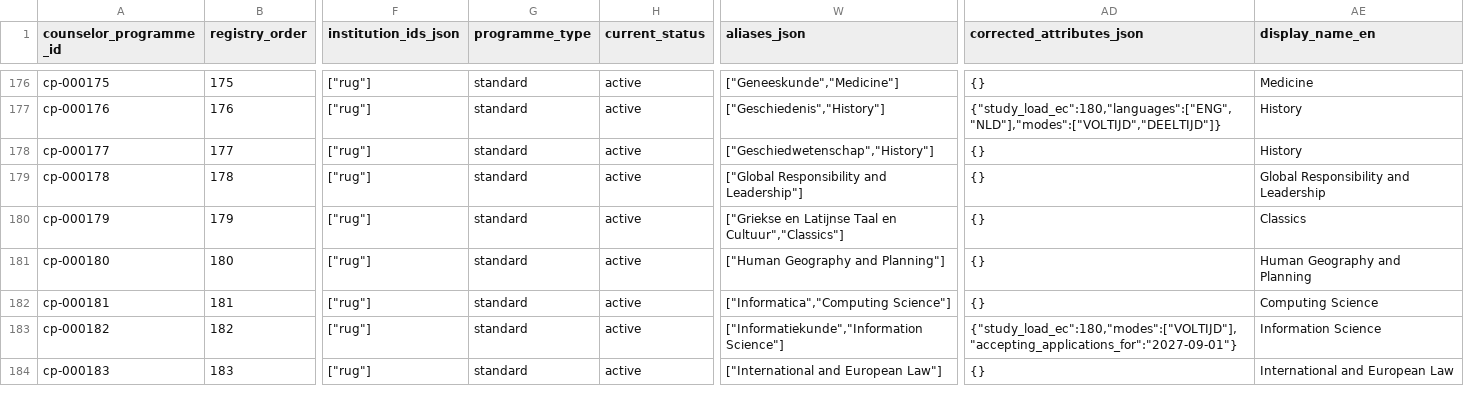
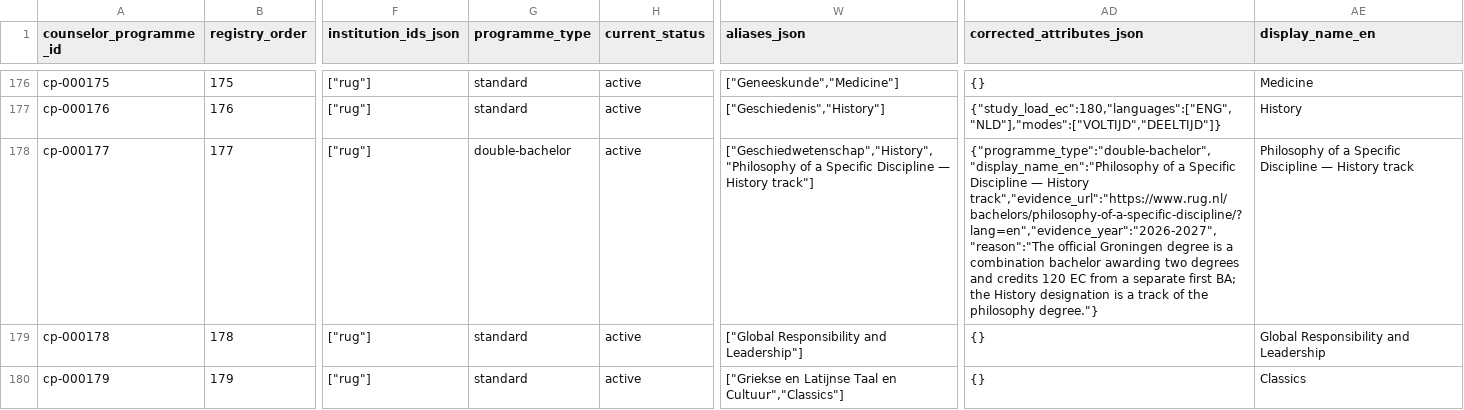
Before and after one commit to solmyr1980/ucr-pathways, a CSV file: data/registry/programmes.csv, drawn as a sheet; only a part is shown, gaps mark what is left out; the shorter side is filled out with more unchanged rows; the diff names each change by its address in the sheet, - before the commit and + after, or states it on an @@ line.

Commit message:
Correct cp-000177 double-bachelor scope

```diff
--- a/data/registry/programmes.csv
+++ b/data/registry/programmes.csv
-G178 (programme_type): standard
+G178 (programme_type): double-bachelor
-W178 (aliases_json): ["Geschiedwetenschap","History"]
+W178 (aliases_json): ["Geschiedwetenschap","History","Philosophy of a Specific Discipline — History track"]
-AD178 (corrected_attributes_json): {}
+AD178 (corrected_attributes_json): {"programme_type":"double-bachelor","display_name_en":"Philosophy of a Specific Discipline — History track","evidence_url":"https://www.rug.nl/bachelors/philosophy-of-a-specific-discipline/?lang=en","evidence_year":"2026-2027","reason":"The official Groningen degree is a combination bachelor awarding two degrees and credits 120 EC from a separate first BA; the History designation is a track of the philosophy degree."}
-AE178 (display_name_en): History
+AE178 (display_name_en): Philosophy of a Specific Discipline — History track
```
Also changed, not shown: 1 other file.
